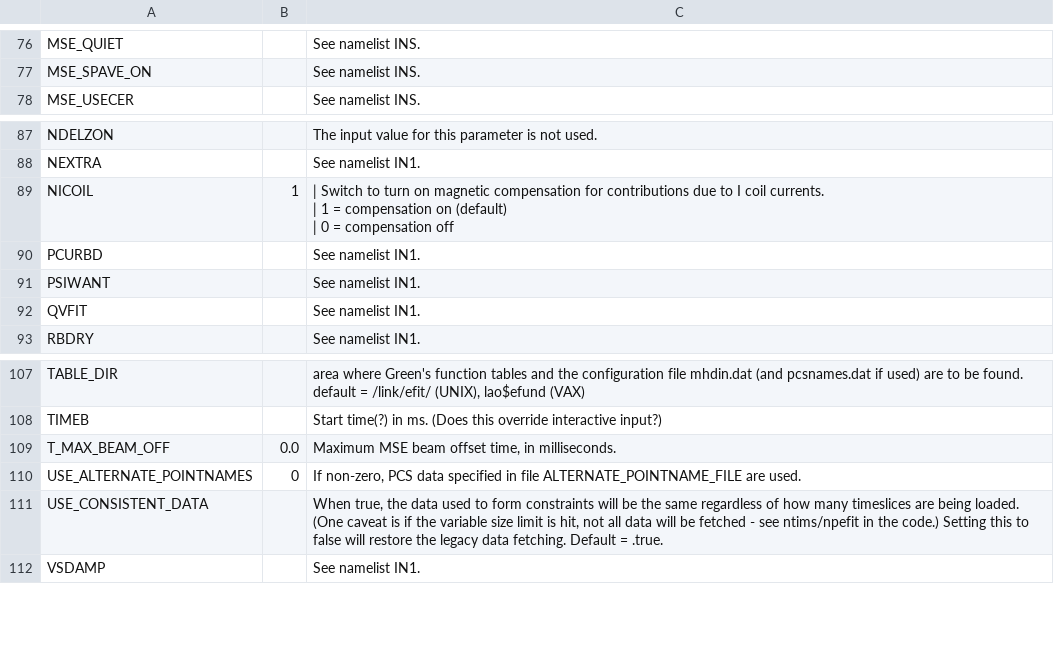
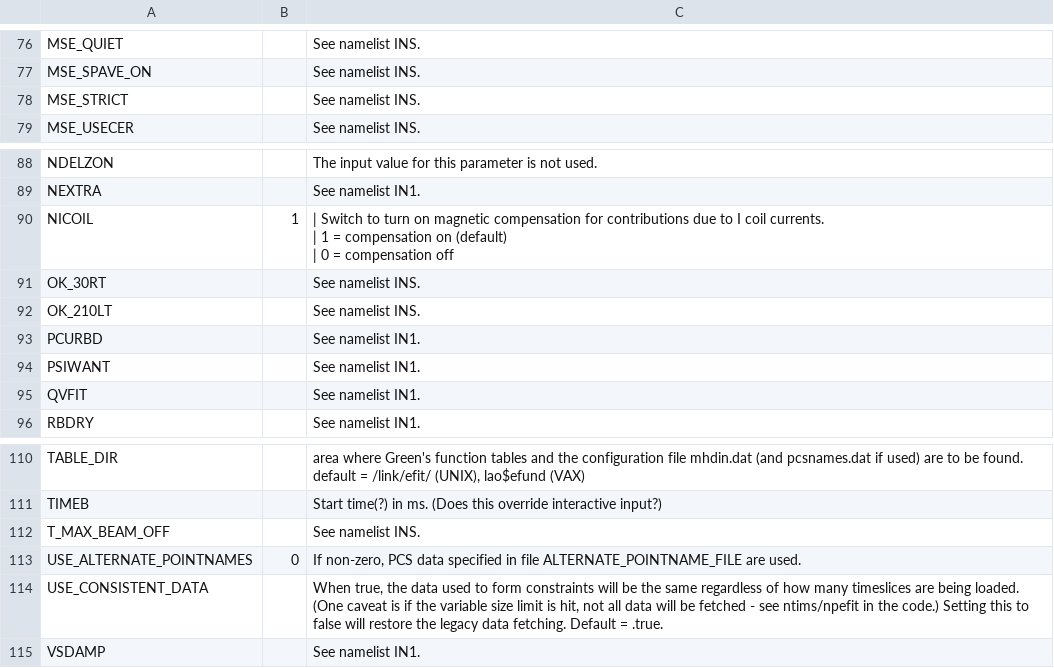
Before and after one commit to gafusion/EFIT, a CSV file: docs/tables/efitin.csv, drawn as a sheet; only a part is shown, gaps mark what is left out.

```diff
--- a/docs/tables/efitin.csv
+++ b/docs/tables/efitin.csv
@@ -80,2 +80,3 @@ MSE_QUIET,,See namelist INS.
 MSE_SPAVE_ON,,See namelist INS.
+MSE_STRICT,,See namelist INS.
 MSE_USECER,,See namelist INS.
@@ -96,2 +97,4 @@ NICOIL, 1, "| Switch to turn on magnetic compensation for contributions due to I
 | 0 = compensation off"
+OK_30RT,,See namelist INS.
+OK_210LT,,See namelist INS.
 PCURBD,,See namelist IN1.
@@ -115,3 +118,3 @@ TABLE_DIR,,"area where Green's function tables and the configuration file mhdin.
 TIMEB,, Start time(?) in ms. (Does this override interactive input?)
-T_MAX_BEAM_OFF,0.0,"Maximum MSE beam offset time, in milliseconds."
+T_MAX_BEAM_OFF,,See namelist INS.
 USE_ALTERNATE_POINTNAMES,0,"If non-zero, PCS data specified in file ALTERNATE_POINTNAME_FILE are used."
```
Also changed, not shown: docs/tables/aeqdsk.csv, docs/tables/geqdsk.csv, 26 other files.
